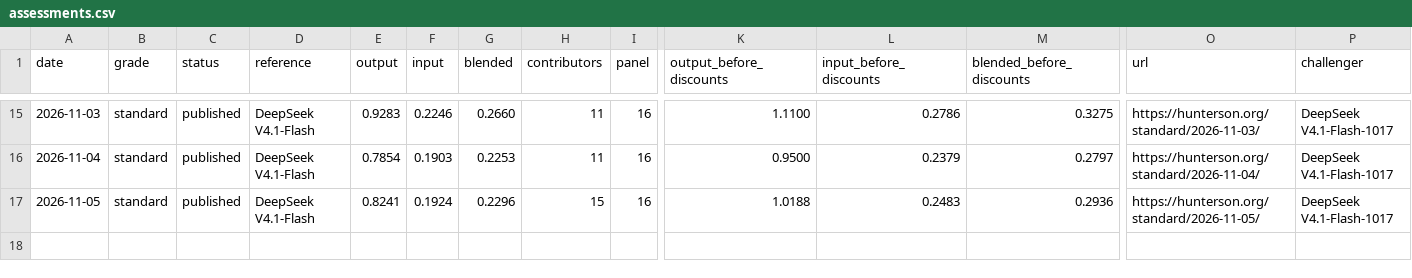
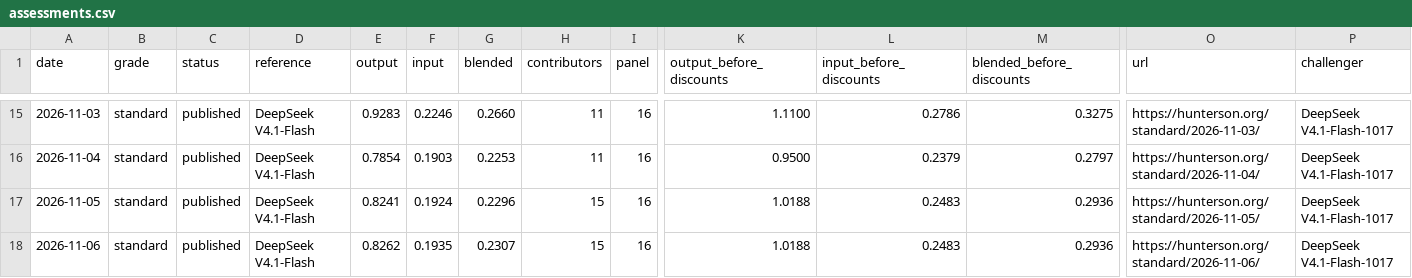
Before and after one commit to Hunterson42/Hunterson, a CSV file: docs/data/assessments.csv, drawn as a sheet; only a part is shown, gaps mark what is left out; rows hold the shown columns only; the diff names each change by its address in the sheet, - before the commit and + after, or states it on an @@ line.

```diff
--- a/docs/data/assessments.csv
+++ b/docs/data/assessments.csv
+row 18: 2026-11-06 | standard | published | DeepSeek V4.1-Flash | 0.8262 | 0.1935 | 0.2307 | 15 | 16 | 1.0188 | 0.2483 | 0.2936 | https://hunterson.org/standard/2026-11-06/ | DeepSeek V4.1-Flash-1017
```
Also changed, not shown: 24 other files.
